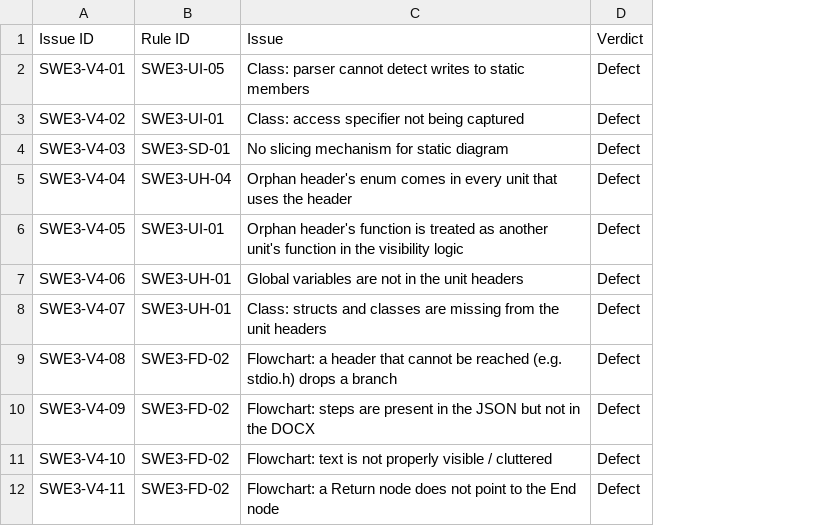
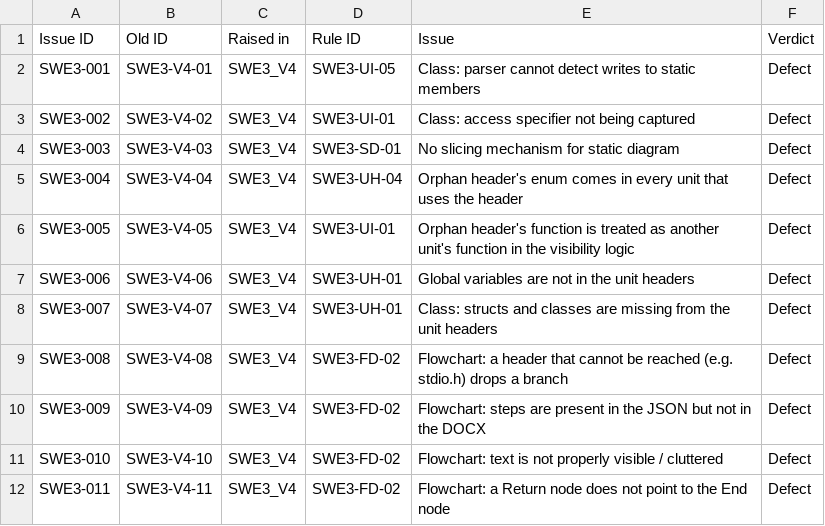
Before and after one commit to manojksarkar/analyzer, a CSV file: docs/review/issue_list.csv, drawn as a sheet; only a part is shown; addresses are those after the commit; the diff names each change by its address in the sheet, - before the commit and + after, or states it on an @@ line.

Commit message:
docs: issue IDs as one running number per document, SWE3-NNN, old IDs kept

```diff
--- a/docs/review/issue_list.csv
+++ b/docs/review/issue_list.csv
+column A (Issue ID), rows 2-12: SWE3-001 | SWE3-002 | SWE3-003 | SWE3-004 | SWE3-005 | SWE3-006 | SWE3-007 | SWE3-008 | SWE3-009 | SWE3-010 | SWE3-011
+column C (Raised in), rows 2-12: all SWE3_V4
-B1: Issue ID
+B1: Old ID
```
Also changed, not shown: 12 other files.
